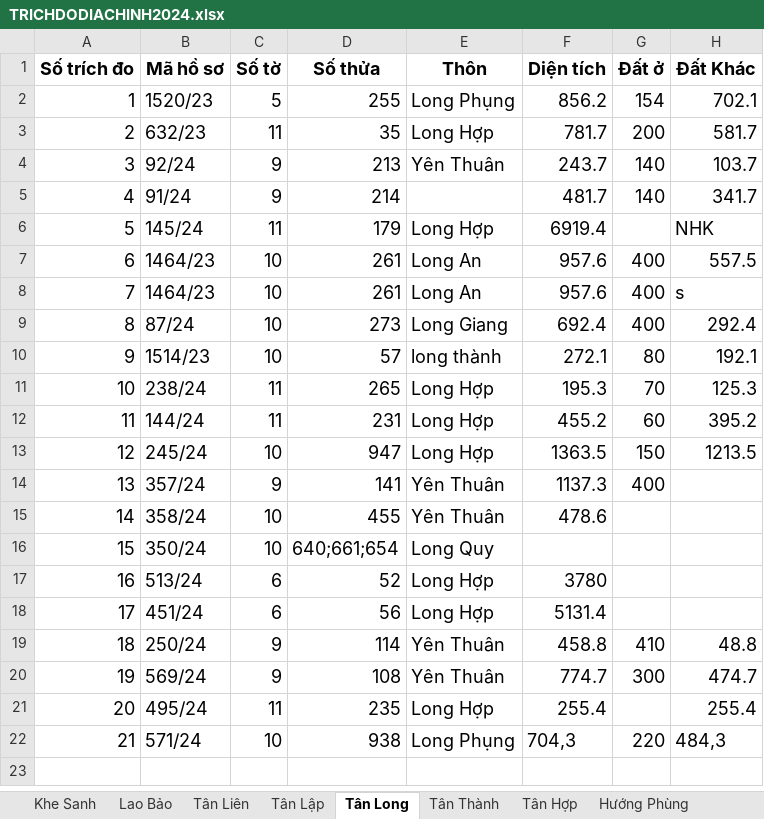
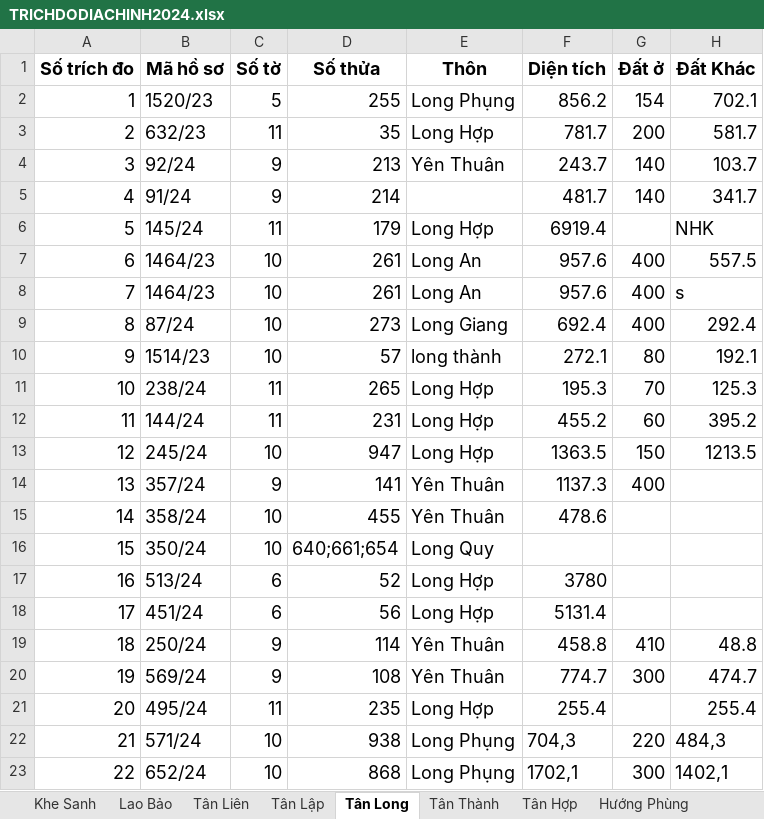
Before and after one commit to guitarkhongem/SOMUCKE, an Excel workbook: SOMUCKE/TRICHDODIACHINH2024.xlsx, sheet Tân Long, drawn as a sheet; values as stored, in another font and other column widths than the file's, no borders; the diff names each change by its address in the sheet, - before the commit and + after, or states it on an @@ line.

Commit message:
cap nhat

```diff
--- a/SOMUCKE/TRICHDODIACHINH2024.xlsx (sheet Tân Long)
+++ b/SOMUCKE/TRICHDODIACHINH2024.xlsx (sheet Tân Long)
+row 23: 22 | 652/24 | 10 | 868 | Long Phụng | 1702,1 | 300 | 1402,1
```
